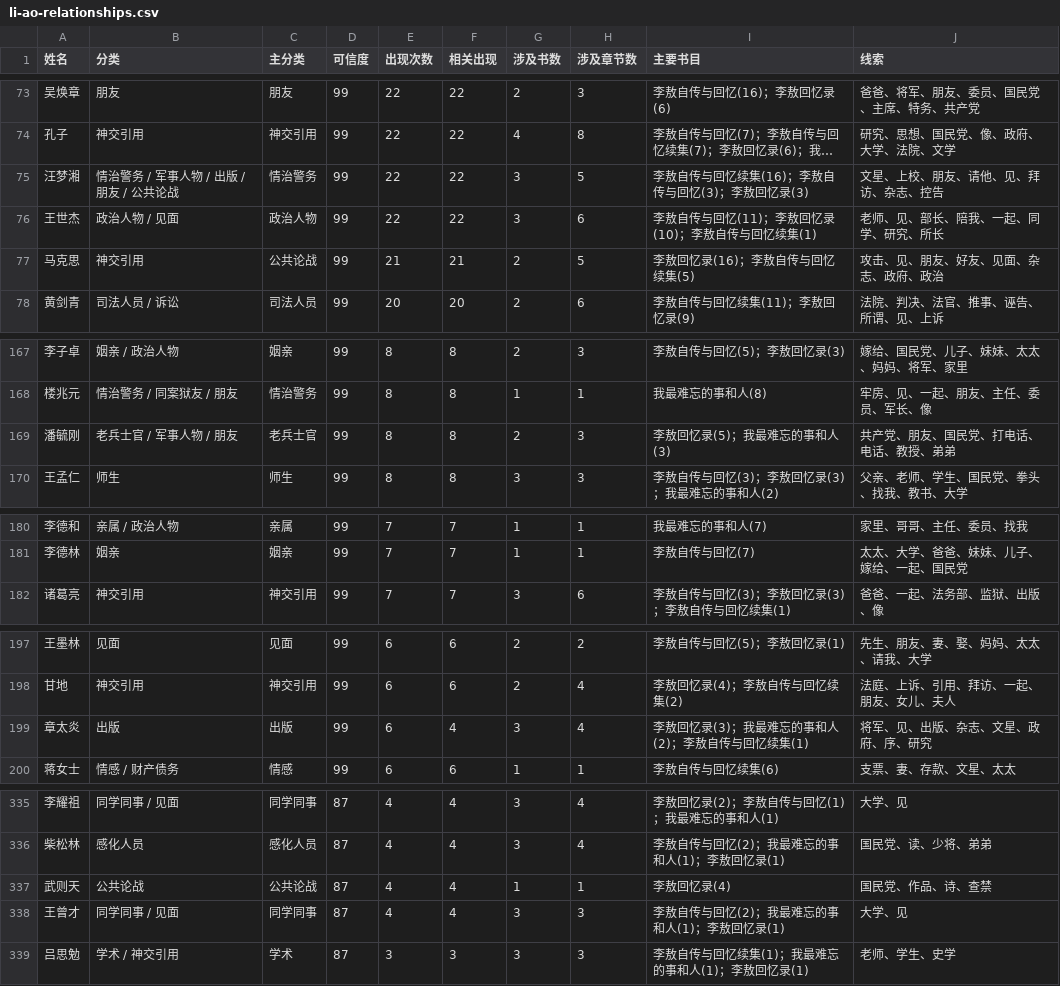
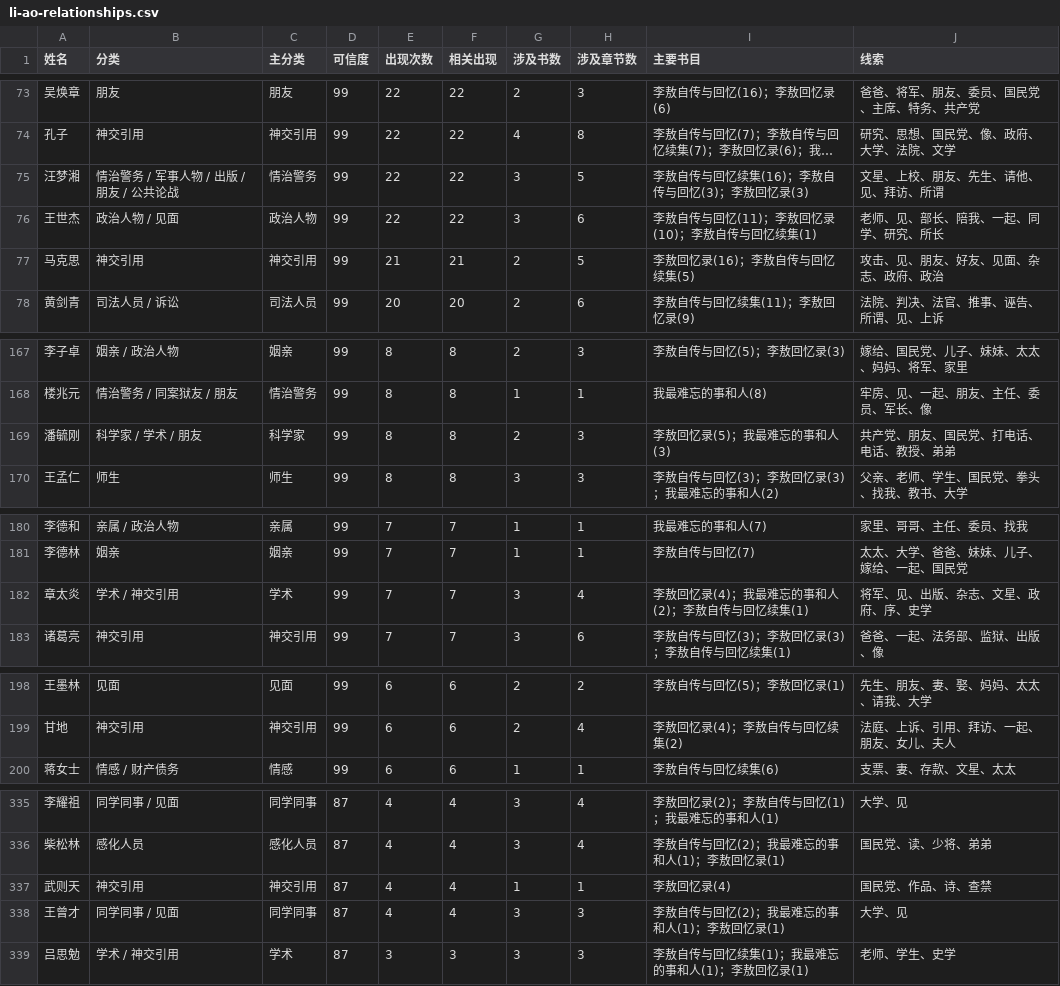
Before and after one commit to GOLGO11/leeao-relationship, a CSV file: exports/li-ao-relationships.csv, drawn as a sheet; only a part is shown, gaps mark what is left out; long unchanged cells end in …; removed rows and columns are numbered as before the commit, all else as after; the diff covers the shown part only; the diff names each change by its address in the sheet, - before the commit and + after, or states it on an @@ line.

Commit message:
李敖回忆录 结束

```diff
--- a/exports/li-ao-relationships.csv
+++ b/exports/li-ao-relationships.csv
-J75 (线索): 文星、上校、朋友、请他、见、拜访、杂志、控告
+J75 (线索): 文星、上校、朋友、先生、请他、见、拜访、所谓
-C77 (主分类): 公共论战
+C77 (主分类): 神交引用
-B169 (分类): 老兵士官 / 军事人物 / 朋友
+B169 (分类): 科学家 / 学术 / 朋友
-C169 (主分类): 老兵士官
+C169 (主分类): 科学家
+row 182: 章太炎 | 学术 / 神交引用 | 学术 | 99 | 7 | 7 | 3 | 4 | 李敖回忆录(4)；我最难忘的事和人(2)；李敖自传与回忆续集(1) | 将军、见、出版、杂志、文星、政府、序、史学
-row 199: 章太炎 | 出版 | 出版 | 99 | 6 | 4 | 3 | 4 | 李敖回忆录(3)；我最难忘的事和人(2)；李敖自传与回忆续集(1) | 将军、见、出版、杂志、文星、政府、序、研究
-B337 (分类): 公共论战
+B337 (分类): 神交引用
-C337 (主分类): 公共论战
+C337 (主分类): 神交引用
```
Also changed, not shown: 4 edited cells elsewhere in this file, 8 other files.
